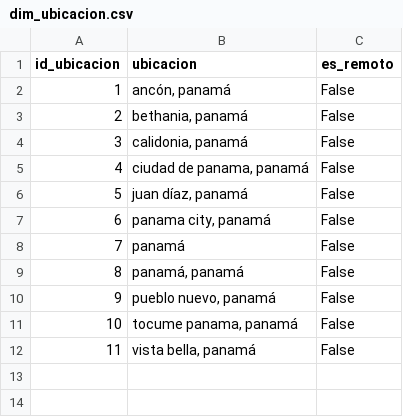
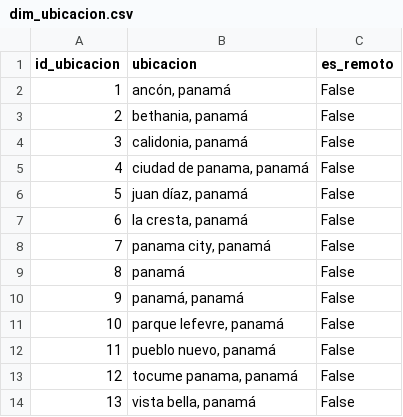
Before and after one commit to Gabriel1Garci/Topicos, a CSV file: mercado-it-panama/data/powerbi/dim_ubicacion.csv, drawn as a sheet; addresses are those after the commit; the diff names each change by its address in the sheet, - before the commit and + after, or states it on an @@ line.

```diff
--- a/mercado-it-panama/data/powerbi/dim_ubicacion.csv
+++ b/mercado-it-panama/data/powerbi/dim_ubicacion.csv
+row 7: 6 | la cresta, panamá | False
@@ column A (id_ubicacion) renumbered from row 8 down @@
+row 11: 10 | parque lefevre, panamá | False
```
Also changed, not shown: mercado-it-panama/data/powerbi/bridge_oferta_tecnologia.csv, mercado-it-panama/data/powerbi/dim_empresa.csv, 3 other files.
